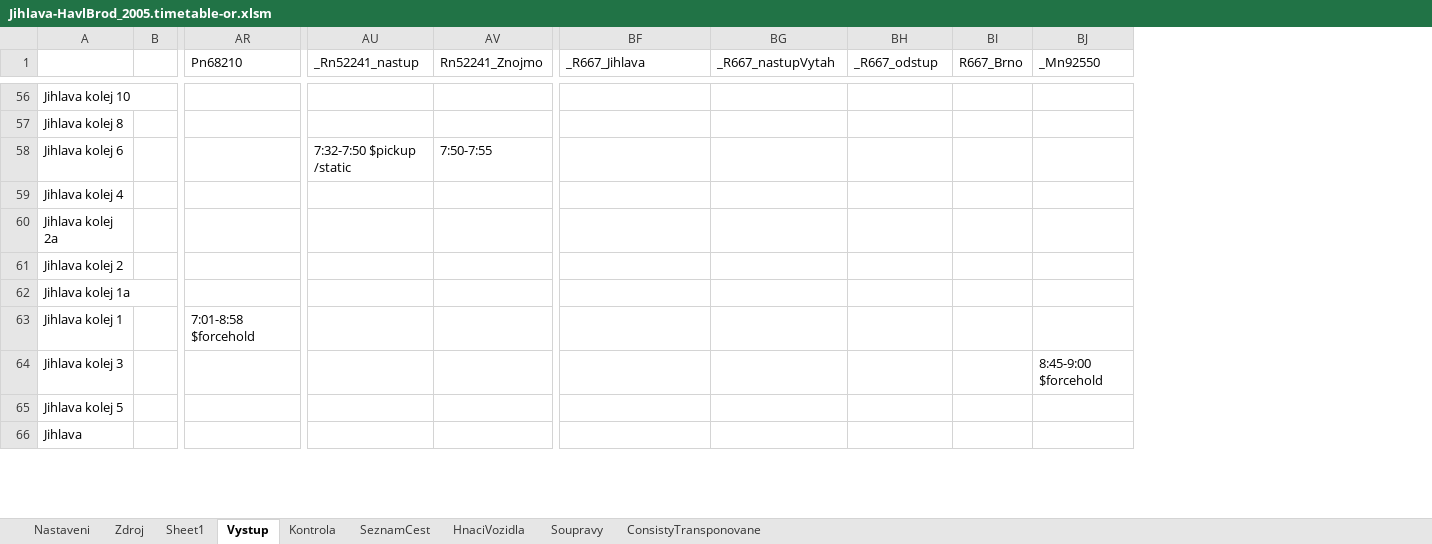
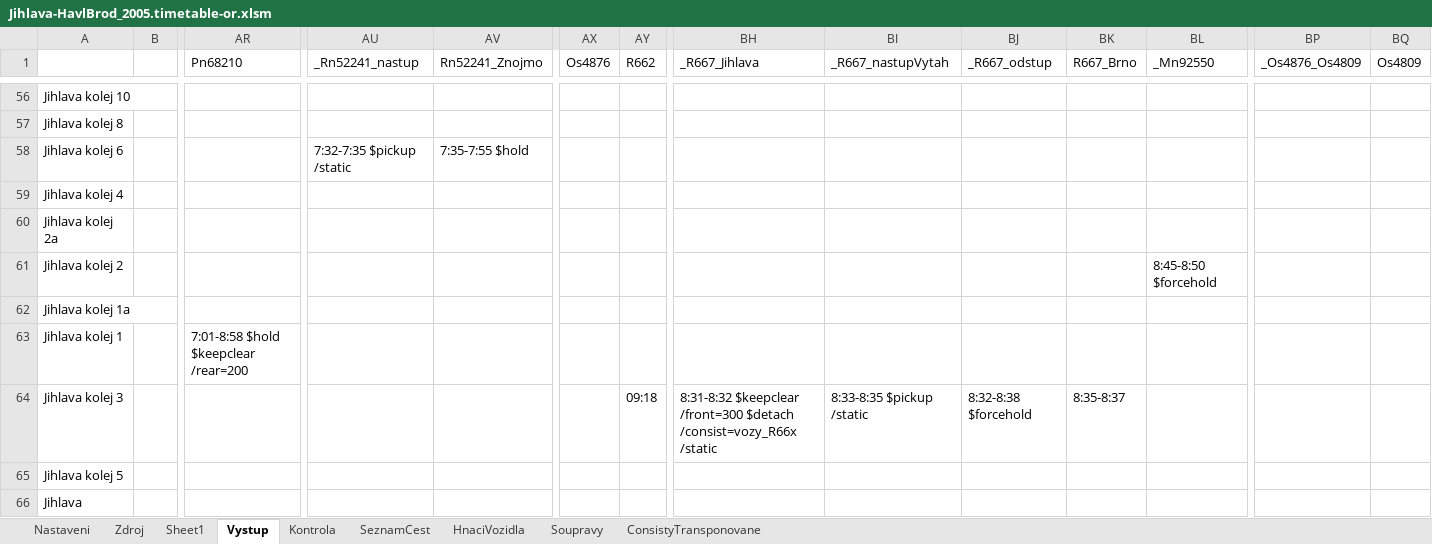
Before and after one commit to matejpacha/or_timetables, an Excel workbook: Trat225/ROUTES/Breclav - Praha/Activities/Openrails/Jihlava-HavlBrod_2005.timetable-or.xlsm, sheet Vystup, drawn as a sheet; only a part is shown, gaps mark what is left out; values as stored, in another font and other column widths than the file's, no borders; addresses are those after the commit; the diff covers the shown part only; the diff names each change by its address in the sheet, - before the commit and + after, or states it on an @@ line.

Commit message:
Trat225:
* updated R667 to match the rules for train arrival to Jihlava
* added Os4876 / Os4809
* small adjustments to Rn52241 and Pn68210

```diff
--- a/Trat225/ROUTES/Breclav - Praha/Activities/Openrails/Jihlava-HavlBrod_2005.timetable-or.xlsm (sheet Vystup)
+++ b/Trat225/ROUTES/Breclav - Praha/Activities/Openrails/Jihlava-HavlBrod_2005.timetable-or.xlsm (sheet Vystup)
+column AX (Os4876), empty
+column AY (R662), row 64: 09:18
+column BP (_Os4876_Os4809), empty
+column BQ (Os4809), empty
-AU58 (_Rn52241_nastup): 7:32-7:50 $pickup /static
+AU58 (_Rn52241_nastup): 7:32-7:35 $pickup /static
-AV58 (Rn52241_Znojmo): 7:50-7:55
+AV58 (Rn52241_Znojmo): 7:35-7:55 $hold
-BL61 (_Mn92550): (empty)
+BL61 (_Mn92550): 8:45-8:50 $forcehold
-AR63 (Pn68210): 7:01-8:58 $forcehold
+AR63 (Pn68210): 7:01-8:58 $hold $keepclear /rear=200
-BH64 (_R667_Jihlava): (empty)
+BH64 (_R667_Jihlava): 8:31-8:32 $keepclear /front=300 $detach /consist=vozy_R66x /static
-BI64 (_R667_nastupVytah): (empty)
+BI64 (_R667_nastupVytah): 8:33-8:35 $pickup /static
-BJ64 (_R667_odstup): (empty)
+BJ64 (_R667_odstup): 8:32-8:38 $forcehold
-BK64 (R667_Brno): (empty)
+BK64 (R667_Brno): 8:35-8:37
-BL64 (_Mn92550): 8:45-9:00 $forcehold
+BL64 (_Mn92550): (empty)
```
Also changed, not shown: 14 edited cells elsewhere in this sheet, sheet Zdroj, sheet ConsistyTransponovane, sheet SeznamCest, sheet Kontrola, formulas that keep their value, charts or pictures, 18 other files.
